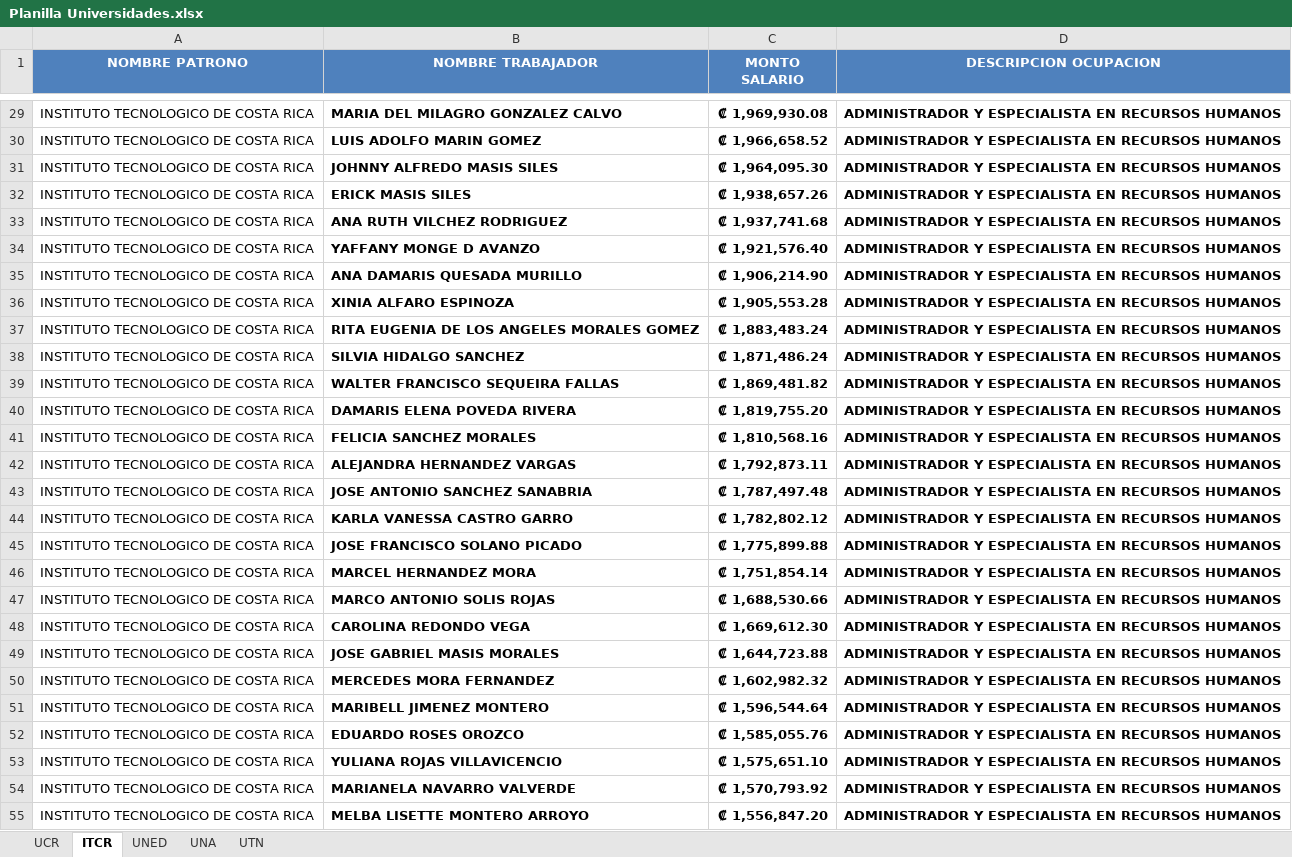
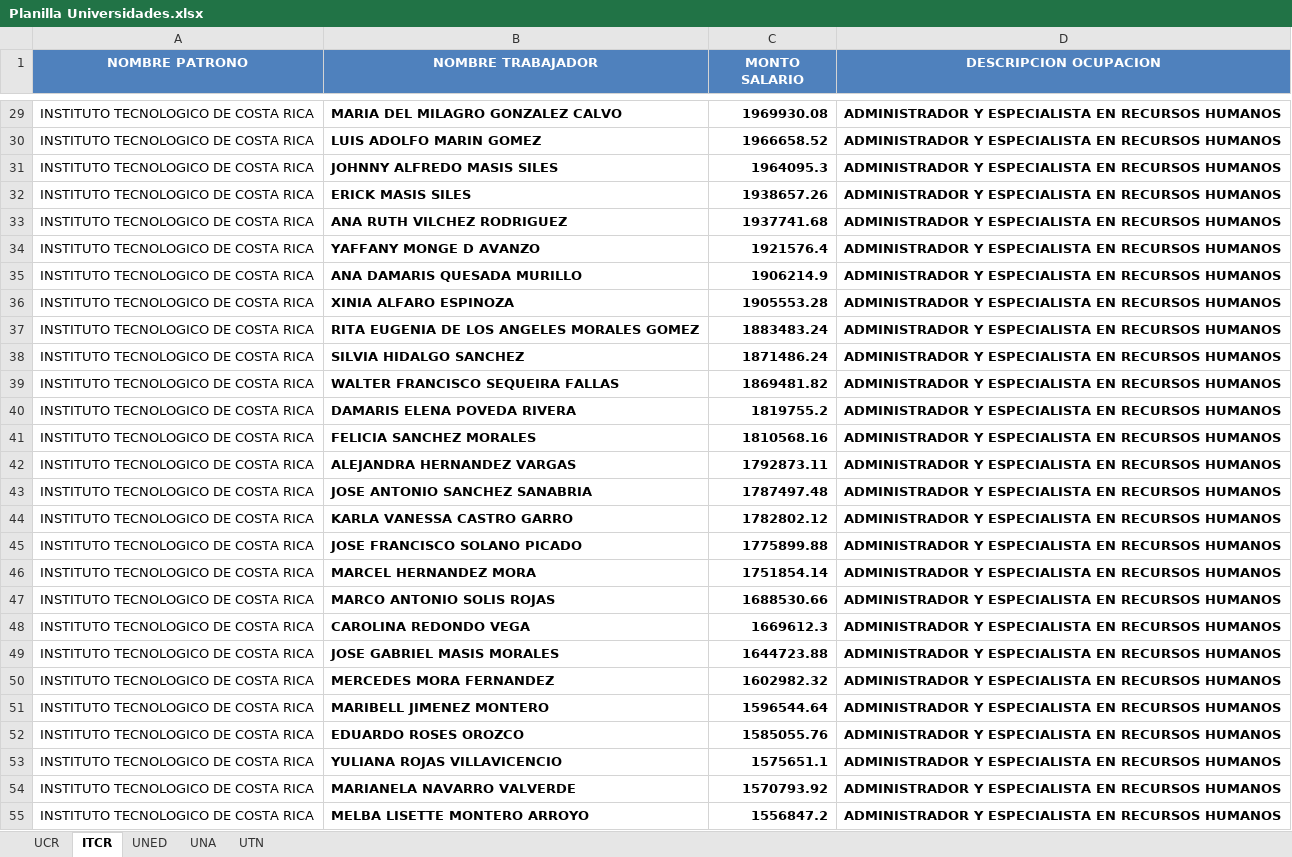
Before and after one commit to pjmq2/RutasBuses, an Excel workbook: Datos/Planilla Universidades.xlsx, sheet ITCR, drawn as a sheet; only a part is shown, gaps mark what is left out; values as stored, in another font and other column widths than the file's, no borders; the diff covers the shown part only; the diff names each change by its address in the sheet, - before the commit and + after, or states it on an @@ line.

```diff
--- a/Datos/Planilla Universidades.xlsx (sheet ITCR)
+++ b/Datos/Planilla Universidades.xlsx (sheet ITCR)
-C29 (MONTO SALARIO): ₡ 1,969,930.08
+C29 (MONTO SALARIO): 1969930.08
-C30 (MONTO SALARIO): ₡ 1,966,658.52
+C30 (MONTO SALARIO): 1966658.52
-C31 (MONTO SALARIO): ₡ 1,964,095.30
+C31 (MONTO SALARIO): 1964095.3
-C32 (MONTO SALARIO): ₡ 1,938,657.26
+C32 (MONTO SALARIO): 1938657.26
-C33 (MONTO SALARIO): ₡ 1,937,741.68
+C33 (MONTO SALARIO): 1937741.68
-C34 (MONTO SALARIO): ₡ 1,921,576.40
+C34 (MONTO SALARIO): 1921576.4
-C35 (MONTO SALARIO): ₡ 1,906,214.90
+C35 (MONTO SALARIO): 1906214.9
-C36 (MONTO SALARIO): ₡ 1,905,553.28
+C36 (MONTO SALARIO): 1905553.28
-C37 (MONTO SALARIO): ₡ 1,883,483.24
+C37 (MONTO SALARIO): 1883483.24
-C38 (MONTO SALARIO): ₡ 1,871,486.24
+C38 (MONTO SALARIO): 1871486.24
-C39 (MONTO SALARIO): ₡ 1,869,481.82
+C39 (MONTO SALARIO): 1869481.82
-C40 (MONTO SALARIO): ₡ 1,819,755.20
+C40 (MONTO SALARIO): 1819755.2
-C41 (MONTO SALARIO): ₡ 1,810,568.16
+C41 (MONTO SALARIO): 1810568.16
-C42 (MONTO SALARIO): ₡ 1,792,873.11
+C42 (MONTO SALARIO): 1792873.11
-C43 (MONTO SALARIO): ₡ 1,787,497.48
+C43 (MONTO SALARIO): 1787497.48
-C44 (MONTO SALARIO): ₡ 1,782,802.12
+C44 (MONTO SALARIO): 1782802.12
-C45 (MONTO SALARIO): ₡ 1,775,899.88
+C45 (MONTO SALARIO): 1775899.88
-C46 (MONTO SALARIO): ₡ 1,751,854.14
+C46 (MONTO SALARIO): 1751854.14
-C47 (MONTO SALARIO): ₡ 1,688,530.66
+C47 (MONTO SALARIO): 1688530.66
-C48 (MONTO SALARIO): ₡ 1,669,612.30
+C48 (MONTO SALARIO): 1669612.3
-C49 (MONTO SALARIO): ₡ 1,644,723.88
+C49 (MONTO SALARIO): 1644723.88
-C50 (MONTO SALARIO): ₡ 1,602,982.32
+C50 (MONTO SALARIO): 1602982.32
-C51 (MONTO SALARIO): ₡ 1,596,544.64
+C51 (MONTO SALARIO): 1596544.64
-C52 (MONTO SALARIO): ₡ 1,585,055.76
+C52 (MONTO SALARIO): 1585055.76
-C53 (MONTO SALARIO): ₡ 1,575,651.10
+C53 (MONTO SALARIO): 1575651.1
-C54 (MONTO SALARIO): ₡ 1,570,793.92
+C54 (MONTO SALARIO): 1570793.92
-C55 (MONTO SALARIO): ₡ 1,556,847.20
+C55 (MONTO SALARIO): 1556847.2
```
Also changed, not shown: 1705 edited cells elsewhere in this sheet, sheet UCR, sheet UNA, sheet UNED, sheet UTN, 7 other files.
